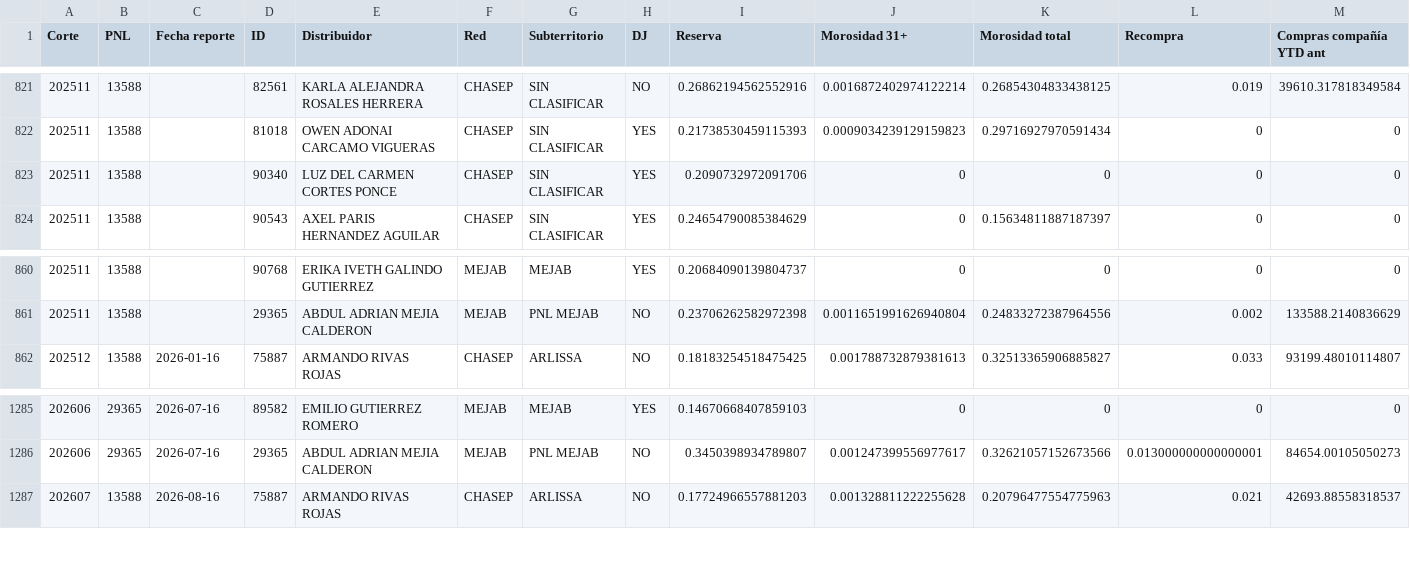
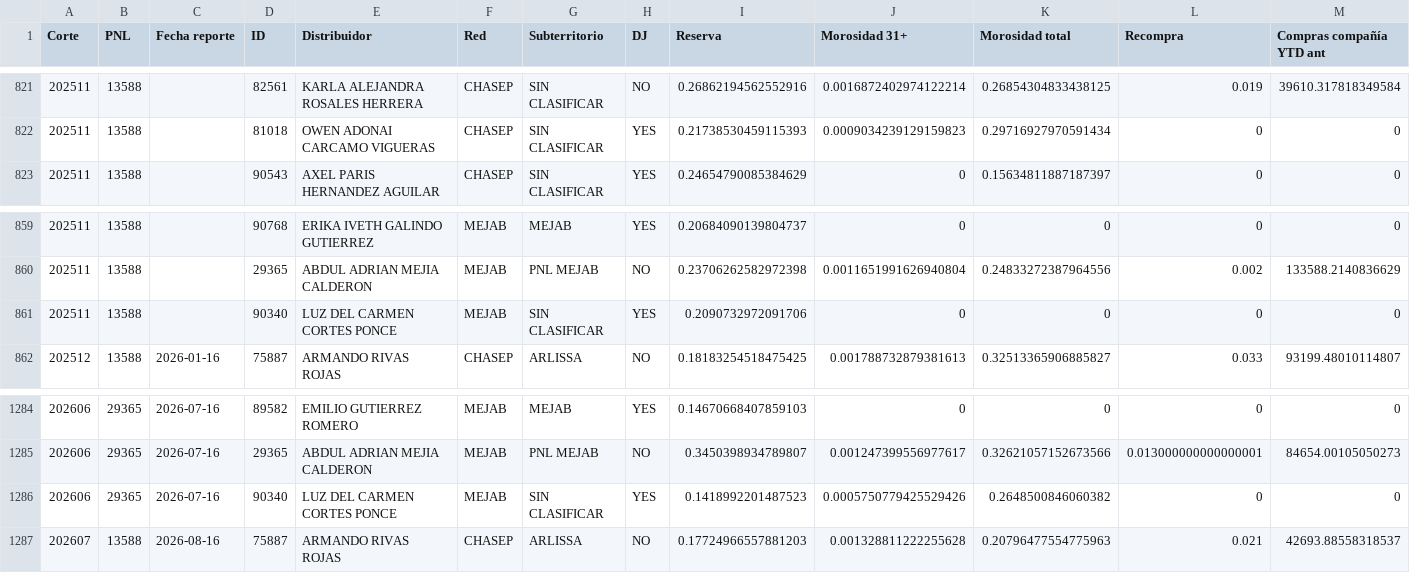
Before and after one commit to rp13588-eng/reportes-chasep, a CSV file: tools/radiografia/out/historico_cortes.csv, drawn as a sheet; only a part is shown, gaps mark what is left out; removed rows and columns are numbered as before the commit, all else as after; rows hold the shown columns only; the diff covers the shown part only; the diff names each change by its address in the sheet, - before the commit and + after, or states it on an @@ line.

```diff
--- a/tools/radiografia/out/historico_cortes.csv
+++ b/tools/radiografia/out/historico_cortes.csv
-row 823: 202511 | 13588 |  | 90340 | LUZ DEL CARMEN CORTES PONCE | CHASEP | SIN CLASIFICAR | YES | 0.2090732972091706 | 0 | 0 | 0 | 0
+row 861: 202511 | 13588 |  | 90340 | LUZ DEL CARMEN CORTES PONCE | MEJAB | SIN CLASIFICAR | YES | 0.2090732972091706 | 0 | 0 | 0 | 0
+row 1286: 202606 | 29365 | 2026-07-16 | 90340 | LUZ DEL CARMEN CORTES PONCE | MEJAB | SIN CLASIFICAR | YES | 0.1418992201487523 | 0.0005750779425529426 | 0.2648500846060382 | 0 | 0
```
Also changed, not shown: 2 added rows and 3 removed rows elsewhere in this file, tools/radiografia/out/alertas.csv, tools/radiografia/out/equipos.csv, 6 other files.
